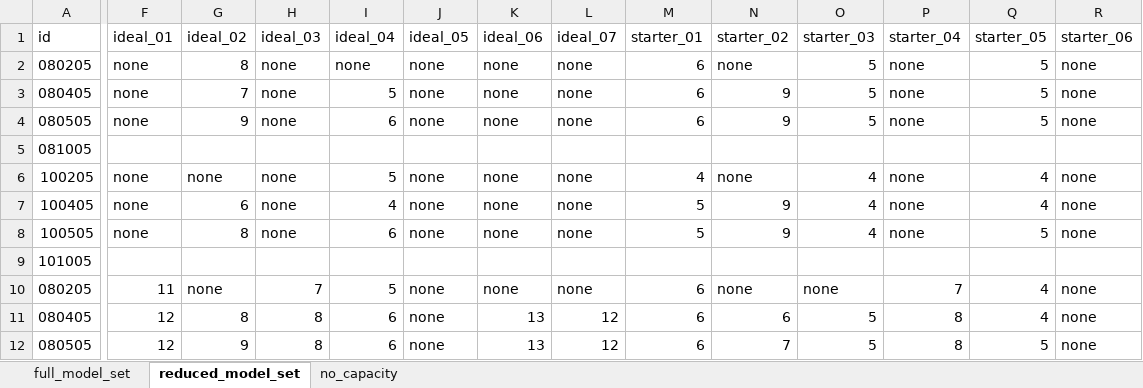
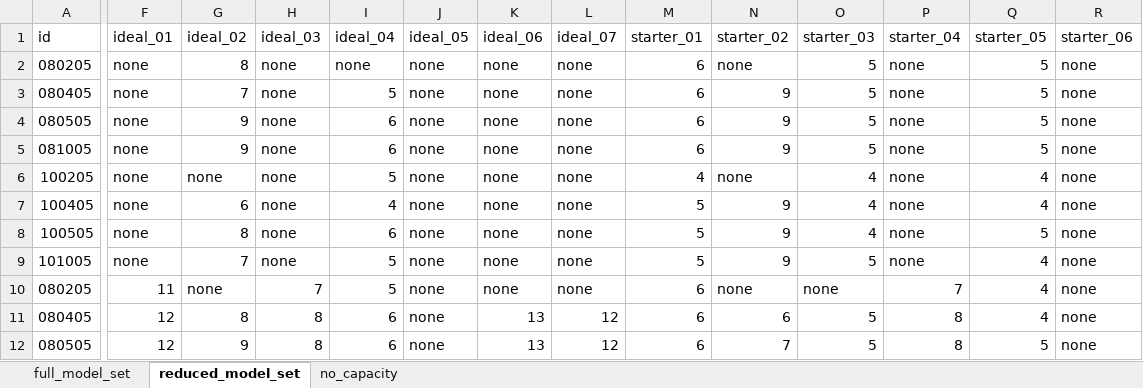
Before and after one commit to tdrexler1/wilib_vrp, an Excel workbook: vrp_results_tracker.xlsx, sheet reduced_model_set, drawn as a sheet; only a part is shown, gaps mark what is left out; values as stored, in another font and other column widths than the file's, no borders; the diff covers the shown part only; the diff names each change by its address in the sheet, - before the commit and + after, or states it on an @@ line.

Commit message:
completion of model runs and updated results

```diff
--- a/vrp_results_tracker.xlsx (sheet reduced_model_set)
+++ b/vrp_results_tracker.xlsx (sheet reduced_model_set)
-F5 (ideal_01): (empty)
+F5 (ideal_01): none
-G5 (ideal_02): (empty)
+G5 (ideal_02): 9
-H5 (ideal_03): (empty)
+H5 (ideal_03): none
-I5 (ideal_04): (empty)
+I5 (ideal_04): 6
-J5 (ideal_05): (empty)
+J5 (ideal_05): none
-K5 (ideal_06): (empty)
+K5 (ideal_06): none
-L5 (ideal_07): (empty)
+L5 (ideal_07): none
-M5 (starter_01): (empty)
+M5 (starter_01): 6
-N5 (starter_02): (empty)
+N5 (starter_02): 9
-O5 (starter_03): (empty)
+O5 (starter_03): 5
-P5 (starter_04): (empty)
+P5 (starter_04): none
-Q5 (starter_05): (empty)
+Q5 (starter_05): 5
-R5 (starter_06): (empty)
+R5 (starter_06): none
-F9 (ideal_01): (empty)
+F9 (ideal_01): none
-G9 (ideal_02): (empty)
+G9 (ideal_02): 7
-H9 (ideal_03): (empty)
+H9 (ideal_03): none
-I9 (ideal_04): (empty)
+I9 (ideal_04): 5
-J9 (ideal_05): (empty)
+J9 (ideal_05): none
-K9 (ideal_06): (empty)
+K9 (ideal_06): none
-L9 (ideal_07): (empty)
+L9 (ideal_07): none
-M9 (starter_01): (empty)
+M9 (starter_01): 5
-N9 (starter_02): (empty)
+N9 (starter_02): 9
-O9 (starter_03): (empty)
+O9 (starter_03): 5
-P9 (starter_04): (empty)
+P9 (starter_04): none
-Q9 (starter_05): (empty)
+Q9 (starter_05): 4
-R9 (starter_06): (empty)
+R9 (starter_06): none
```
Also changed, not shown: 58 edited cells elsewhere in this sheet, 33 other files.
